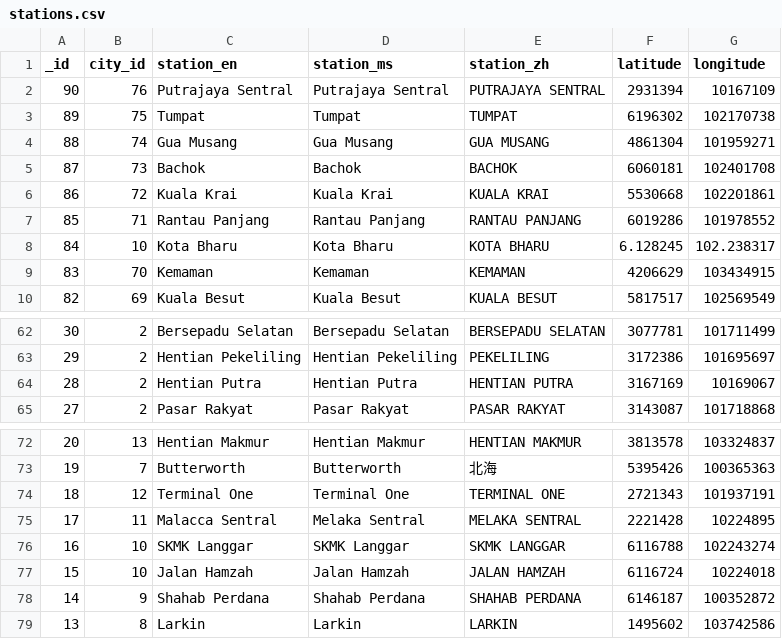
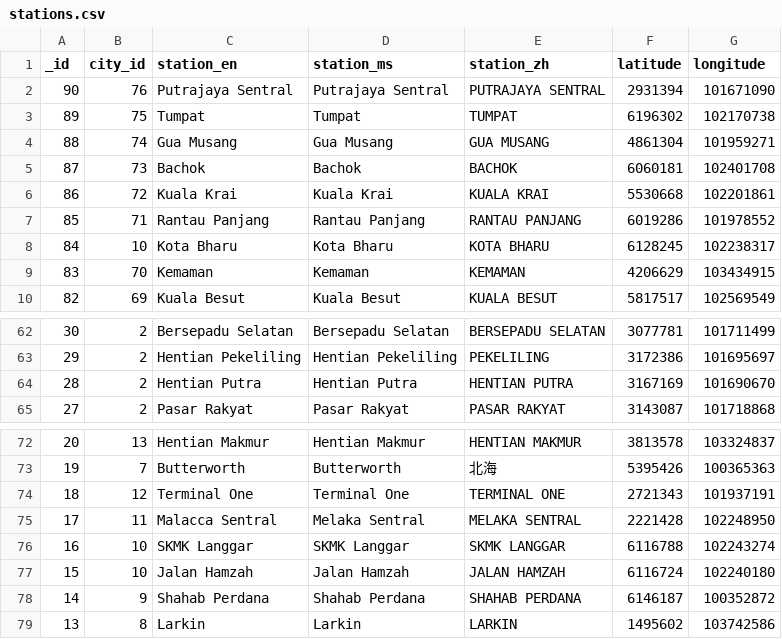
Before and after one commit to sweetiepiggy/Raspberry-Bus-Malaysia, a CSV file: stations.csv, drawn as a sheet; only a part is shown, gaps mark what is left out.

Commit message:
fixed mistakes in station coordinates

```diff
--- a/stations.csv
+++ b/stations.csv
@@ -1,3 +1,3 @@
 _id,city_id,station_en,station_ms,station_zh,latitude,longitude
-90,76,"Putrajaya Sentral","Putrajaya Sentral","PUTRAJAYA SENTRAL",2931394,10167109
+90,76,"Putrajaya Sentral","Putrajaya Sentral","PUTRAJAYA SENTRAL",2931394,101671090
 89,75,Tumpat,Tumpat,TUMPAT,6196302,102170738
@@ -7,3 +7,3 @@ _id,city_id,station_en,station_ms,station_zh,latitude,longitude
 85,71,"Rantau Panjang","Rantau Panjang","RANTAU PANJANG",6019286,101978552
-84,10,"Kota Bharu","Kota Bharu","KOTA BHARU",6.128245,102.238317
+84,10,"Kota Bharu","Kota Bharu","KOTA BHARU",6128245,102238317
 83,70,Kemaman,Kemaman,KEMAMAN,4206629,103434915
@@ -63,3 +63,3 @@ _id,city_id,station_en,station_ms,station_zh,latitude,longitude
 29,2,"Hentian Pekeliling","Hentian Pekeliling",PEKELILING,3172386,101695697
-28,2,"Hentian Putra","Hentian Putra","HENTIAN PUTRA",3167169,10169067
+28,2,"Hentian Putra","Hentian Putra","HENTIAN PUTRA",3167169,101690670
 27,2,"Pasar Rakyat","Pasar Rakyat","PASAR RAKYAT",3143087,101718868
@@ -74,5 +74,5 @@ _id,city_id,station_en,station_ms,station_zh,latitude,longitude
 18,12,"Terminal One","Terminal One","TERMINAL ONE",2721343,101937191
-17,11,"Malacca Sentral","Melaka Sentral","MELAKA SENTRAL",2221428,10224895
+17,11,"Malacca Sentral","Melaka Sentral","MELAKA SENTRAL",2221428,102248950
 16,10,"SKMK Langgar","SKMK Langgar","SKMK LANGGAR",6116788,102243274
-15,10,"Jalan Hamzah","Jalan Hamzah","JALAN HAMZAH",6116724,10224018
+15,10,"Jalan Hamzah","Jalan Hamzah","JALAN HAMZAH",6116724,102240180
 14,9,"Shahab Perdana","Shahab Perdana","SHAHAB PERDANA",6146187,100352872
```
